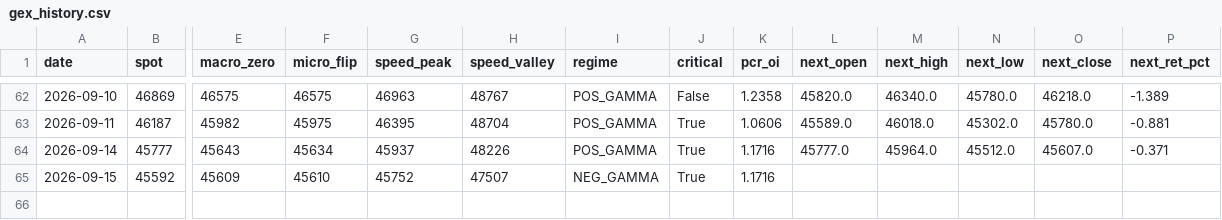
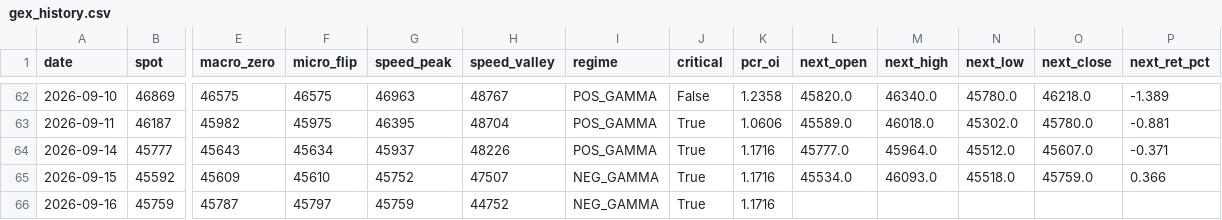
Before and after one commit to Andy0803/Investment-link-to-Line, a CSV file: gex_history.csv, drawn as a sheet; only a part is shown, gaps mark what is left out; rows hold the shown columns only; the diff names each change by its address in the sheet, - before the commit and + after, or states it on an @@ line.

```diff
--- a/gex_history.csv
+++ b/gex_history.csv
-L65 (next_open): (empty)
+L65 (next_open): 45534.0
-M65 (next_high): (empty)
+M65 (next_high): 46093.0
-N65 (next_low): (empty)
+N65 (next_low): 45518.0
-O65 (next_close): (empty)
+O65 (next_close): 45759.0
-P65 (next_ret_pct): (empty)
+P65 (next_ret_pct): 0.366
+row 66: 2026-09-16 | 45759 | 45787 | 45797 | 45759 | 44752 | NEG_GAMMA | True | 1.1716
```
Also changed, not shown: factor_history.csv, 2 other files.
